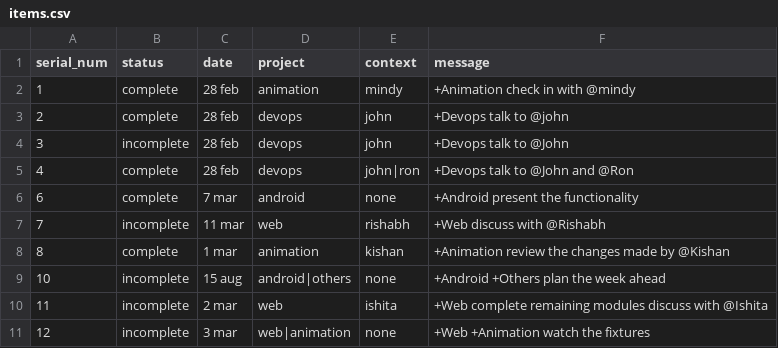
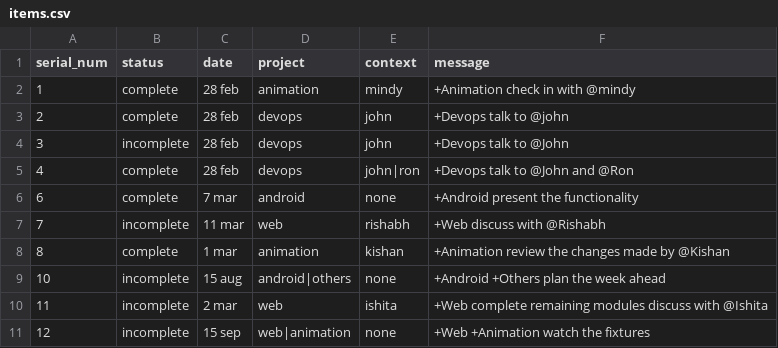
Before and after one commit to amanjaiswalofficial/ToPiDo, a CSV file: ToPiDo/items.csv, drawn as a sheet.

```diff
--- a/ToPiDo/items.csv
+++ b/ToPiDo/items.csv
@@ -10,2 +10,2 @@ serial_num,status,date,project,context,message
 11,incomplete,2 mar,web,ishita,+Web complete remaining modules discuss with @Ishita
-12,incomplete,3 mar,web|animation,none,+Web +Animation watch the fixtures
+12,incomplete,15 sep,web|animation,none,+Web +Animation watch the fixtures
```
Also changed, not shown: 2 other files.
